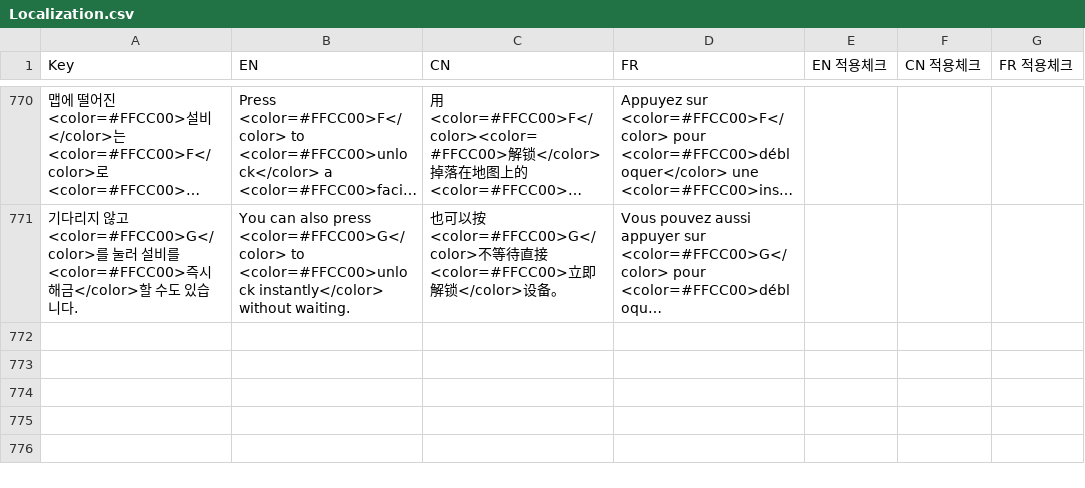
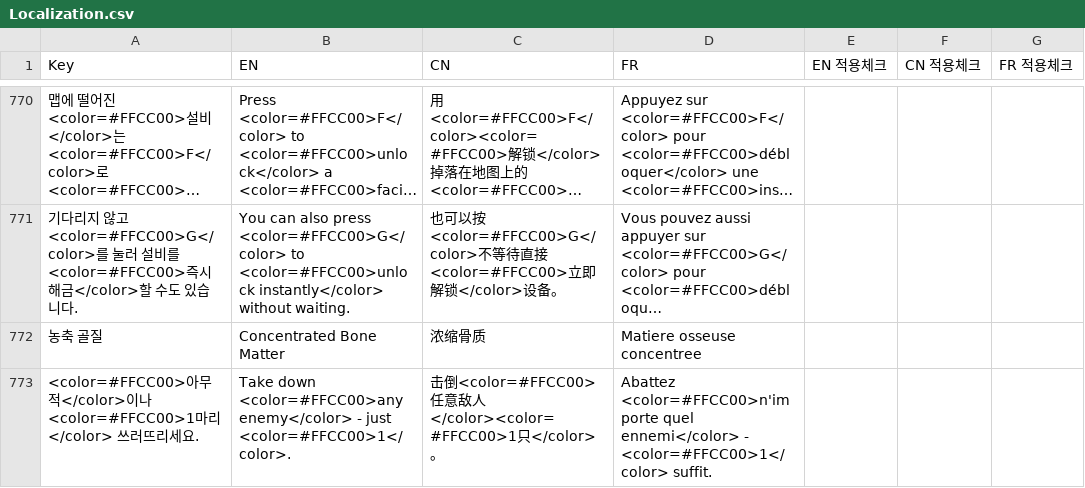
Before and after one commit to solmin020619/TimeKov, a CSV file: Documentation/sheet_backup/Localization.csv, drawn as a sheet; only a part is shown, gaps mark what is left out; long unchanged cells end in …; the diff names each change by its address in the sheet, - before the commit and + after, or states it on an @@ line.

```diff
--- a/Documentation/sheet_backup/Localization.csv
+++ b/Documentation/sheet_backup/Localization.csv
+row 772: 농축 골질 | Concentrated Bone Matter | 浓缩骨质 | Matiere osseuse concentree
+row 773: <color=#FFCC00>아무 적</color>이나 <color=#FFCC00>1마리</color> 쓰러뜨리세요. | Take down <color=#FFCC00>any enemy</color> - just <color=#FFCC00>1</color>. | 击倒<color=#FFCC00>任意敌人</color><color=#FFCC00>1只</color>。 | Abattez <color=#FFCC00>n'importe quel ennemi</color> - <color=#FFCC00>1</color> suffit.
```
Also changed, not shown: Documentation/sheet_backup/ItemData.csv, Documentation/sheet_backup/RecipeData.csv, 3 other files.
